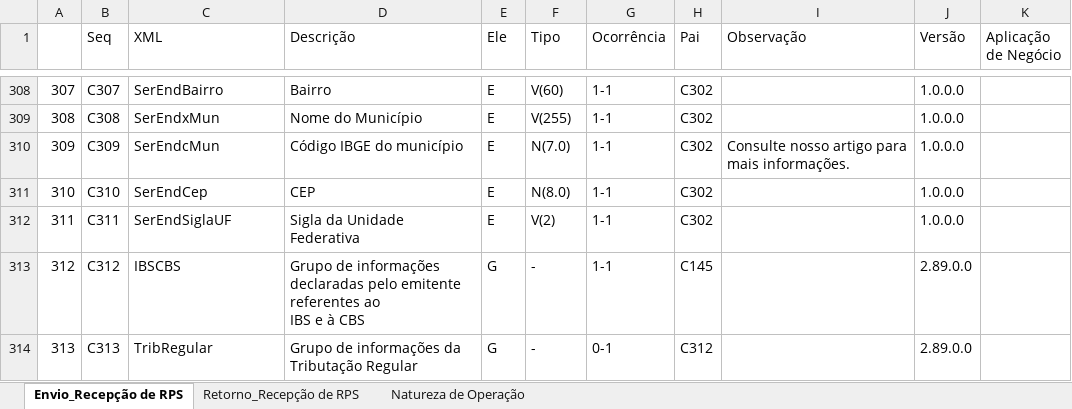
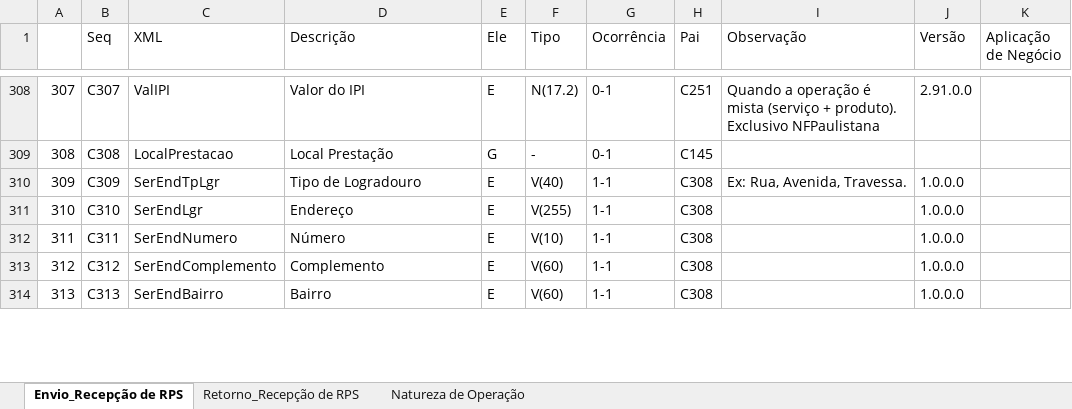
Before and after one commit to migrate-company/integracao-InvoiCy-BR, an Excel workbook: Layout Integração - Reforma Tributária/Layout_Recepcao_NFSe_Reforma_Tributaria.xlsx, sheet Envio_Recepção de RPS, drawn as a sheet; only a part is shown, gaps mark what is left out; values as stored, in another font and other column widths than the file's, no cell formats; ↵ is a line break in a cell; the diff covers the shown part only; the diff names each change by its address in the sheet, - before the commit and + after, or states it on an @@ line.

Commit message:
Adicionados campos para NF Paulistana

```diff
--- a/Layout Integração - Reforma Tributária/Layout_Recepcao_NFSe_Reforma_Tributaria.xlsx (sheet Envio_Recepção de RPS)
+++ b/Layout Integração - Reforma Tributária/Layout_Recepcao_NFSe_Reforma_Tributaria.xlsx (sheet Envio_Recepção de RPS)
-C308 (XML): SerEndBairro
+C308 (XML): ValIPI
-D308 (Descrição): Bairro
+D308 (Descrição): Valor do IPI
-F308 (Tipo): V(60)
+F308 (Tipo): N(17.2)
-G308:G309 (Ocorrência): 1-1
+G308:G309 (Ocorrência): 0-1
-H308 (Pai): C302
+H308 (Pai): C251
-I308 (Observação): (empty)
+I308 (Observação): Quando a operação é mista (serviço + produto). Exclusivo NFPaulistana
-J308 (Versão): 1.0.0.0
+J308 (Versão): 2.91.0.0
-C309 (XML): SerEndxMun
+C309 (XML): LocalPrestacao
-D309 (Descrição): Nome do Município
+D309 (Descrição): Local Prestação
-E309 (Ele): E
+E309 (Ele): G
-F309 (Tipo): V(255)
+F309 (Tipo): -
-H309 (Pai): C302
+H309 (Pai): C145
-J309 (Versão): 1.0.0.0
+J309 (Versão): (empty)
-C310 (XML): SerEndcMun
+C310 (XML): SerEndTpLgr
-D310 (Descrição): Código IBGE do município
+D310 (Descrição): Tipo de Logradouro
-F310 (Tipo): N(7.0)
+F310 (Tipo): V(40)
-H310:H312 (Pai): C302
+H310:H312 (Pai): C308
-I310 (Observação): Consulte nosso artigo para mais informações.
+I310 (Observação): Ex: Rua, Avenida, Travessa.
-C311 (XML): SerEndCep
+C311 (XML): SerEndLgr
-D311 (Descrição): CEP
+D311 (Descrição): Endereço
-F311 (Tipo): N(8.0)
+F311 (Tipo): V(255)
-C312 (XML): SerEndSiglaUF
+C312 (XML): SerEndNumero
-D312 (Descrição): Sigla da Unidade Federativa
+D312 (Descrição): Número
-F312 (Tipo): V(2)
+F312 (Tipo): V(10)
-C313 (XML): IBSCBS
+C313 (XML): SerEndComplemento
-D313 (Descrição): Grupo de informações declaradas pelo emitente referentes ao ↵ IBS e à CBS
+D313 (Descrição): Complemento
-E313:E314 (Ele): G
+E313:E314 (Ele): E
-F313:F314 (Tipo): -
+F313:F314 (Tipo): V(60)
-H313 (Pai): C145
+H313 (Pai): C308
-J313:J314 (Versão): 2.89.0.0
+J313:J314 (Versão): 1.0.0.0
-C314 (XML): TribRegular
+C314 (XML): SerEndBairro
-D314 (Descrição): Grupo de informações da Tributação Regular
+D314 (Descrição): Bairro
-G314 (Ocorrência): 0-1
+G314 (Ocorrência): 1-1
-H314 (Pai): C312
+H314 (Pai): C308
```
Also changed, not shown: 17 added rows, 1407 edited cells and row numbers in column A elsewhere in this sheet, cell formats, hidden cells.
